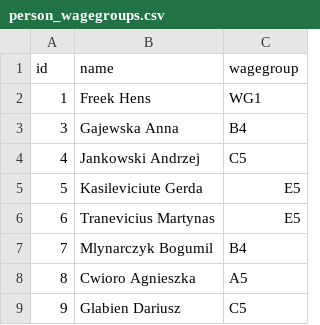
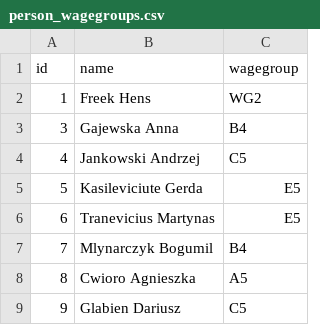
Before and after one commit to tombeckers/padifood-backend, a CSV file: person_wagegroups.csv, drawn as a sheet; only a part is shown.

Commit message:
testing

```diff
--- a/person_wagegroups.csv
+++ b/person_wagegroups.csv
@@ -1,3 +1,3 @@
 id,name,wagegroup
-1,Freek Hens,WG1
+1,Freek Hens,WG2
 3,Gajewska Anna,B4
```
